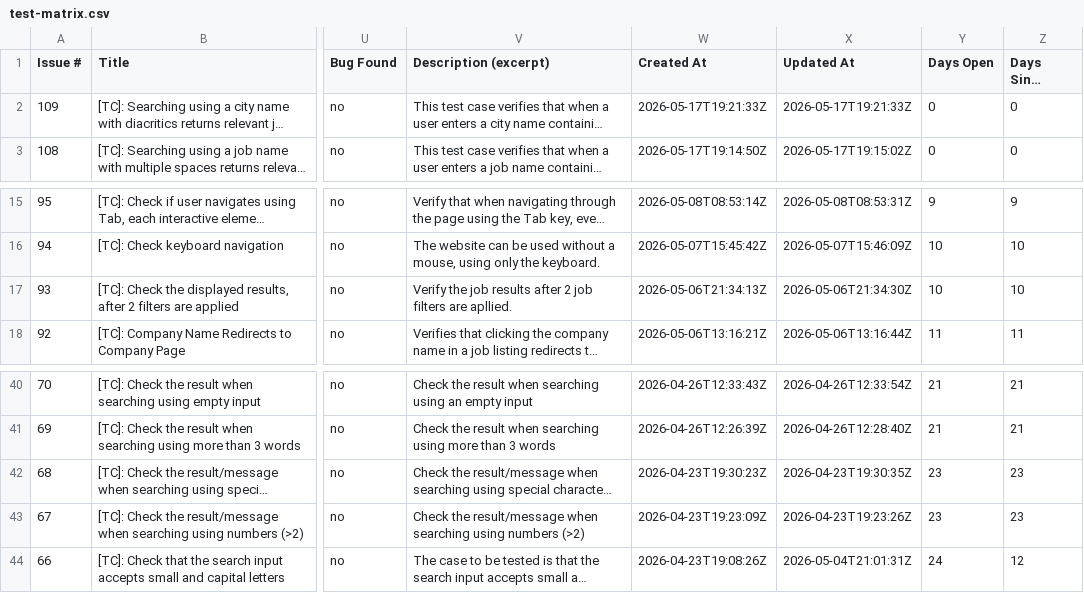
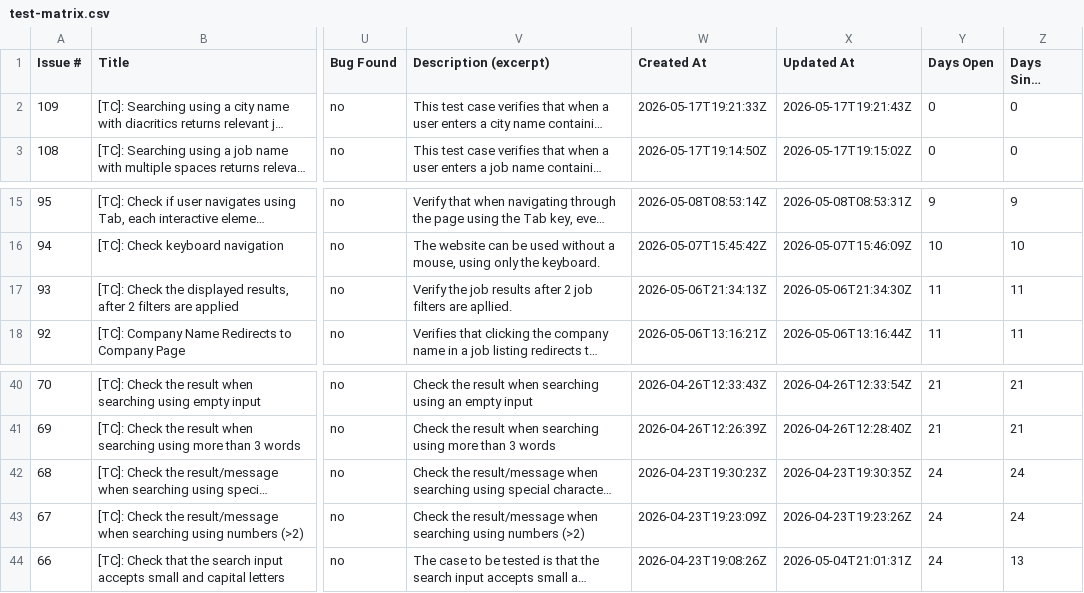
Before and after one commit to TCs-for-Association-projects/Peviitor_TC, a CSV file: docs/test-matrix.csv, drawn as a sheet; only a part is shown, gaps mark what is left out; long unchanged cells end in …; the diff names each change by its address in the sheet, - before the commit and + after, or states it on an @@ line.

```diff
--- a/docs/test-matrix.csv
+++ b/docs/test-matrix.csv
-X2 (Updated At): 2026-05-17T19:21:33Z
+X2 (Updated At): 2026-05-17T19:21:43Z
-Y17 (Days Open): 10
+Y17 (Days Open): 11
-Z17 (Days Since Update): 10
+Z17 (Days Since Update): 11
-Y42:Y43 (Days Open): 23
+Y42:Y43 (Days Open): 24
-Z42:Z43 (Days Since Update): 23
+Z42:Z43 (Days Since Update): 24
-Z44 (Days Since Update): 12
+Z44 (Days Since Update): 13
```
Also changed, not shown: 2 other files.
